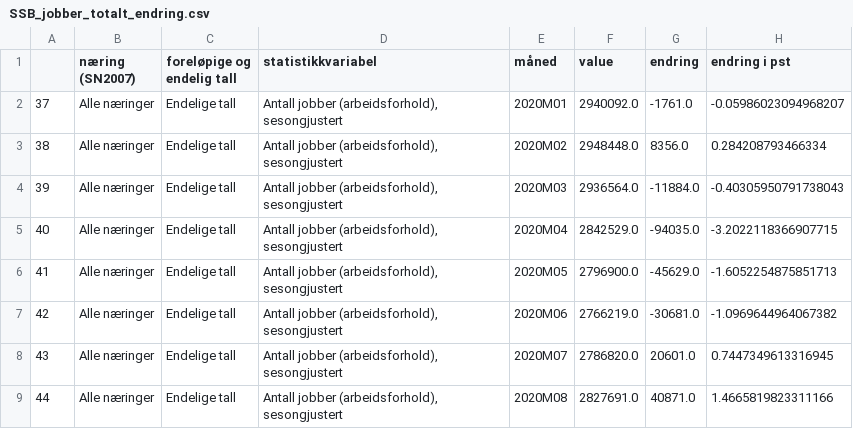
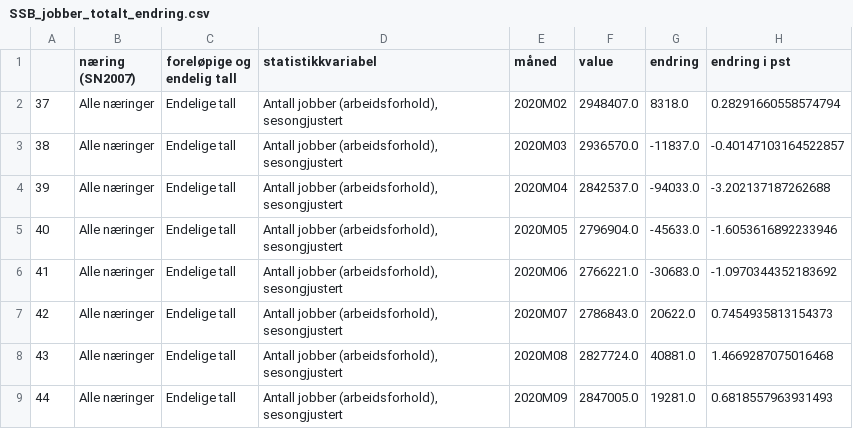
Before and after one commit to Qery-Data/NLM-Datatracker, a CSV file: data/SSB_jobber_totalt_endring.csv, drawn as a sheet; only a part is shown; the diff covers the shown part only.

```diff
--- a/data/SSB_jobber_totalt_endring.csv
+++ b/data/SSB_jobber_totalt_endring.csv
@@ -1,9 +1,9 @@
 ,næring (SN2007),foreløpige og endelig tall,statistikkvariabel,måned,value,endring,endring i pst
-37,Alle næringer,Endelige tall,"Antall jobber (arbeidsforhold), sesongjustert",2020M01,2940092.0,-1761.0,-0.05986023094968207
-38,Alle næringer,Endelige tall,"Antall jobber (arbeidsforhold), sesongjustert",2020M02,2948448.0,8356.0,0.284208793466334
-39,Alle næringer,Endelige tall,"Antall jobber (arbeidsforhold), sesongjustert",2020M03,2936564.0,-11884.0,-0.40305950791738043
-40,Alle næringer,Endelige tall,"Antall jobber (arbeidsforhold), sesongjustert",2020M04,2842529.0,-94035.0,-3.2022118366907715
-41,Alle næringer,Endelige tall,"Antall jobber (arbeidsforhold), sesongjustert",2020M05,2796900.0,-45629.0,-1.6052254875851713
-42,Alle næringer,Endelige tall,"Antall jobber (arbeidsforhold), sesongjustert",2020M06,2766219.0,-30681.0,-1.0969644964067382
-43,Alle næringer,Endelige tall,"Antall jobber (arbeidsforhold), sesongjustert",2020M07,2786820.0,20601.0,0.7447349613316945
-44,Alle næringer,Endelige tall,"Antall jobber (arbeidsforhold), sesongjustert",2020M08,2827691.0,40871.0,1.4665819823311166
+37,Alle næringer,Endelige tall,"Antall jobber (arbeidsforhold), sesongjustert",2020M02,2948407.0,8318.0,0.28291660558574794
+38,Alle næringer,Endelige tall,"Antall jobber (arbeidsforhold), sesongjustert",2020M03,2936570.0,-11837.0,-0.40147103164522857
+39,Alle næringer,Endelige tall,"Antall jobber (arbeidsforhold), sesongjustert",2020M04,2842537.0,-94033.0,-3.202137187262688
+40,Alle næringer,Endelige tall,"Antall jobber (arbeidsforhold), sesongjustert",2020M05,2796904.0,-45633.0,-1.6053616892233946
+41,Alle næringer,Endelige tall,"Antall jobber (arbeidsforhold), sesongjustert",2020M06,2766221.0,-30683.0,-1.0970344352183692
+42,Alle næringer,Endelige tall,"Antall jobber (arbeidsforhold), sesongjustert",2020M07,2786843.0,20622.0,0.7454935813154373
+43,Alle næringer,Endelige tall,"Antall jobber (arbeidsforhold), sesongjustert",2020M08,2827724.0,40881.0,1.4669287075016468
+44,Alle næringer,Endelige tall,"Antall jobber (arbeidsforhold), sesongjustert",2020M09,2847005.0,19281.0,0.6818557963931493
```
Also changed, not shown: 68 edited cells elsewhere in this file, data/SSB_jobber_naring.csv, data/SSB_jobber_naring_endring.csv, 2 other files.
